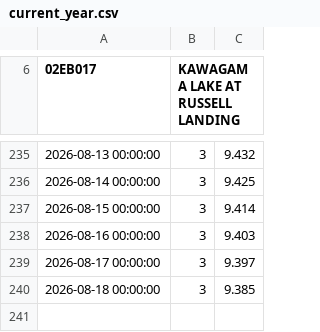
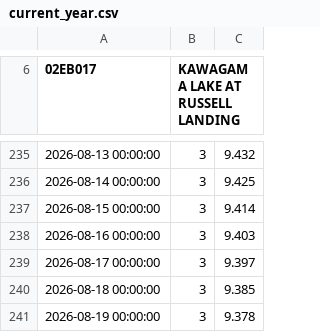
Before and after one commit to jvanst/limnograph, a CSV file: app/data/current_year.csv, drawn as a sheet; only a part is shown, gaps mark what is left out; the diff names each change by its address in the sheet, - before the commit and + after, or states it on an @@ line.

```diff
--- a/app/data/current_year.csv
+++ b/app/data/current_year.csv
+row 241: 2026-08-19 00:00:00 | 3 | 9.378
```
Also changed, not shown: 2 other files.
